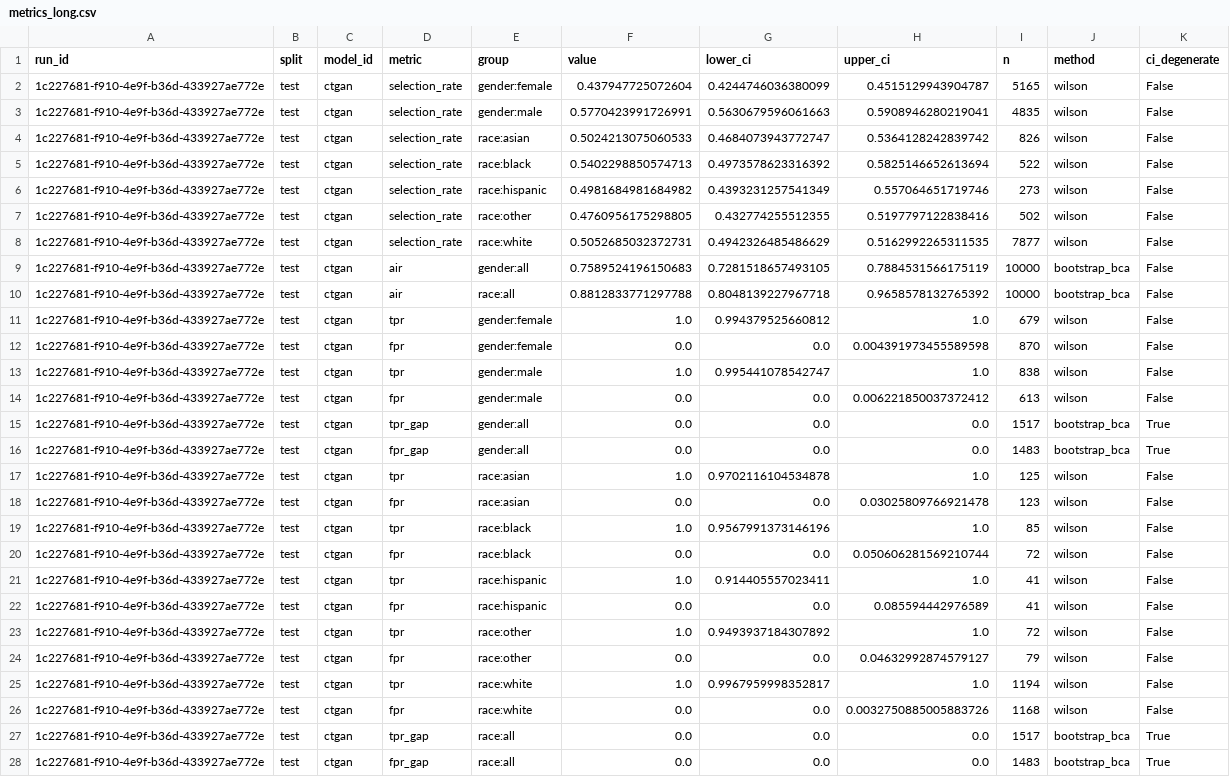
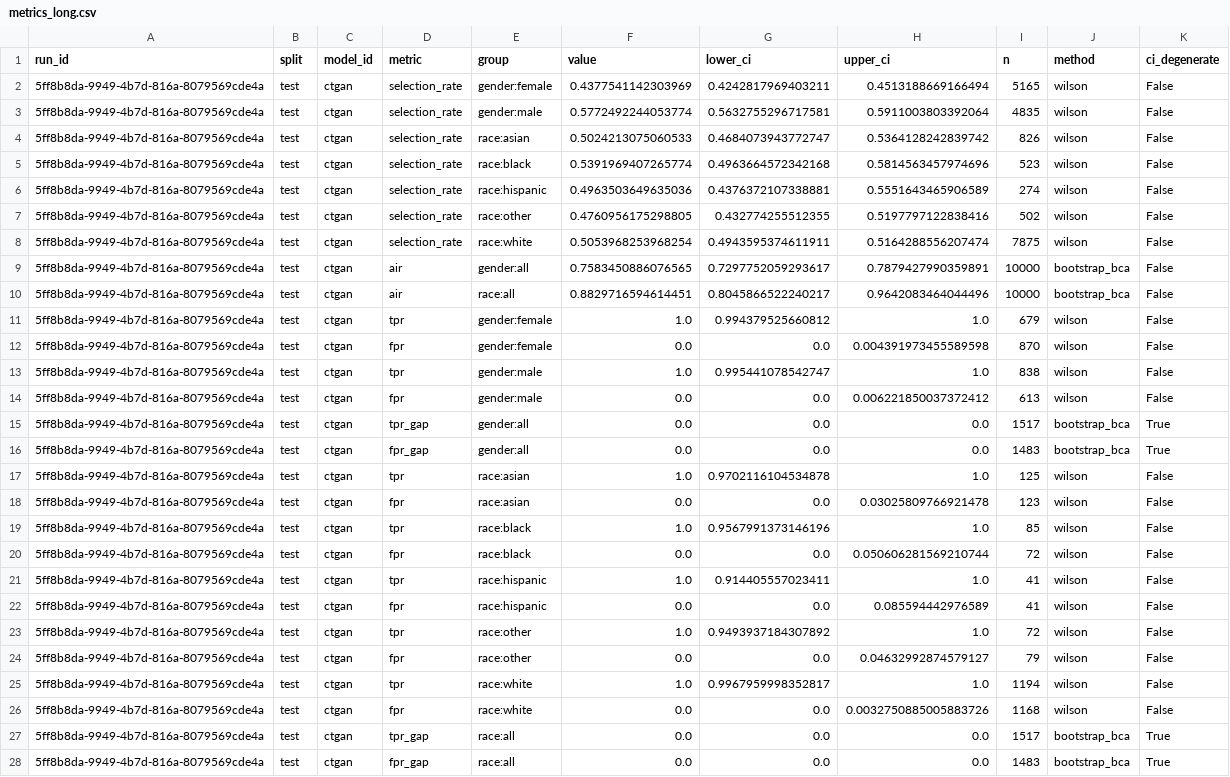
Before and after one commit to equilens-labs/fl-bsa-whitepaper, a CSV file: intake/metrics_long.csv, drawn as a sheet; the diff names each change by its address in the sheet, - before the commit and + after, or states it on an @@ line.

```diff
--- a/intake/metrics_long.csv
+++ b/intake/metrics_long.csv
-A2:A28 (run_id): 1c227681-f910-4e9f-b36d-433927ae772e
+A2:A28 (run_id): 5ff8b8da-9949-4b7d-816a-8079569cde4a
-F2 (value): 0.437947725072604
+F2 (value): 0.4377541142303969
-G2 (lower_ci): 0.4244746036380099
+G2 (lower_ci): 0.4242817969403211
-H2 (upper_ci): 0.4515129943904787
+H2 (upper_ci): 0.4513188669166494
-F3 (value): 0.5770423991726991
+F3 (value): 0.5772492244053774
-G3 (lower_ci): 0.5630679596061663
+G3 (lower_ci): 0.5632755296717581
-H3 (upper_ci): 0.5908946280219041
+H3 (upper_ci): 0.5911003803392064
-F5 (value): 0.5402298850574713
+F5 (value): 0.5391969407265774
-G5 (lower_ci): 0.4973578623316392
+G5 (lower_ci): 0.4963664572342168
-H5 (upper_ci): 0.5825146652613694
+H5 (upper_ci): 0.5814563457974696
-I5 (n): 522
+I5 (n): 523
-F6 (value): 0.4981684981684982
+F6 (value): 0.4963503649635036
-G6 (lower_ci): 0.4393231257541349
+G6 (lower_ci): 0.4376372107338881
-H6 (upper_ci): 0.557064651719746
+H6 (upper_ci): 0.5551643465906589
-I6 (n): 273
+I6 (n): 274
-F8 (value): 0.5052685032372731
+F8 (value): 0.5053968253968254
-G8 (lower_ci): 0.4942326485486629
+G8 (lower_ci): 0.4943595374611911
-H8 (upper_ci): 0.5162992265311535
+H8 (upper_ci): 0.5164288556207474
-I8 (n): 7877
+I8 (n): 7875
-F9 (value): 0.7589524196150683
+F9 (value): 0.7583450886076565
-G9 (lower_ci): 0.7281518657493105
+G9 (lower_ci): 0.7297752059293617
-H9 (upper_ci): 0.7884531566175119
+H9 (upper_ci): 0.7879427990359891
-F10 (value): 0.8812833771297788
+F10 (value): 0.8829716594614451
-G10 (lower_ci): 0.8048139227967718
+G10 (lower_ci): 0.8045866522240217
-H10 (upper_ci): 0.9658578132765392
+H10 (upper_ci): 0.9642083464044496
```
Also changed, not shown: intake/group_confusion.csv, intake/selection_rates.csv, 31 other files.
